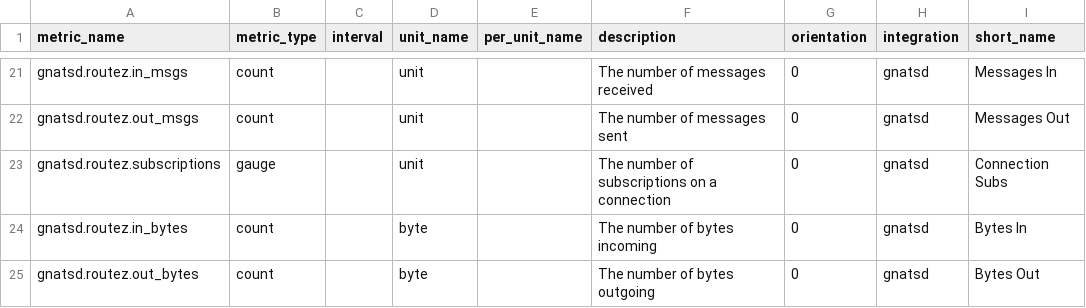
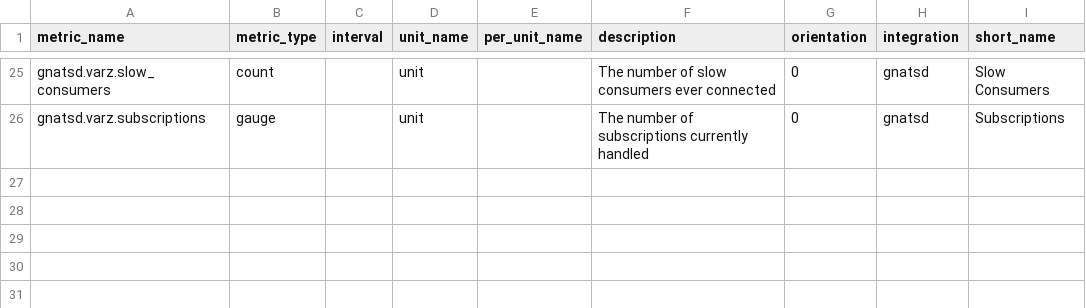
Before and after one commit to DataDog/integrations-extras, a CSV file: gnatsd/metadata.csv, drawn as a sheet; only a part is shown, gaps mark what is left out; removed rows and columns are numbered as before the commit, all else as after; the diff covers the shown part only; the diff names each change by its address in the sheet, - before the commit and + after, or states it on an @@ line.

Commit message:
[Gnatsd] readme and metrics

```diff
--- a/gnatsd/metadata.csv
+++ b/gnatsd/metadata.csv
-A25 (metric_name): gnatsd.routez.in_msgs
+A25 (metric_name): gnatsd.varz.slow_consumers
-F25 (description): The number of messages received
+F25 (description): The number of slow consumers ever connected
-I25 (short_name): Messages In
+I25 (short_name): Slow Consumers
-row 22: gnatsd.routez.out_msgs | count |  | unit |  | The number of messages sent | 0 | gnatsd | Messages Out
-A26 (metric_name): gnatsd.routez.subscriptions
+A26 (metric_name): gnatsd.varz.subscriptions
-F26 (description): The number of subscriptions on a connection
+F26 (description): The number of subscriptions currently handled
-I26 (short_name): Connection Subs
+I26 (short_name): Subscriptions
-row 24: gnatsd.routez.in_bytes | count |  | byte |  | The number of bytes incoming | 0 | gnatsd | Bytes In
-row 25: gnatsd.routez.out_bytes | count |  | byte |  | The number of bytes outgoing | 0 | gnatsd | Bytes Out
```
Also changed, not shown: 12 added rows, 8 removed rows and 8 moved rows elsewhere in this file, 1 other file.
